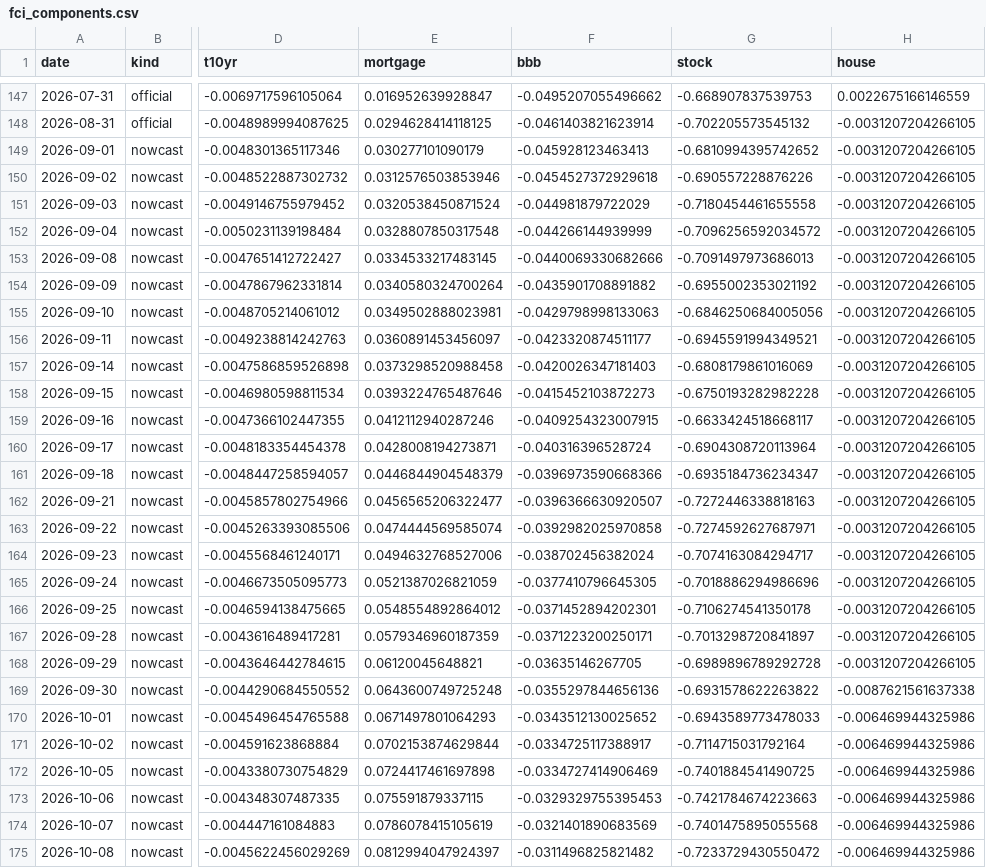
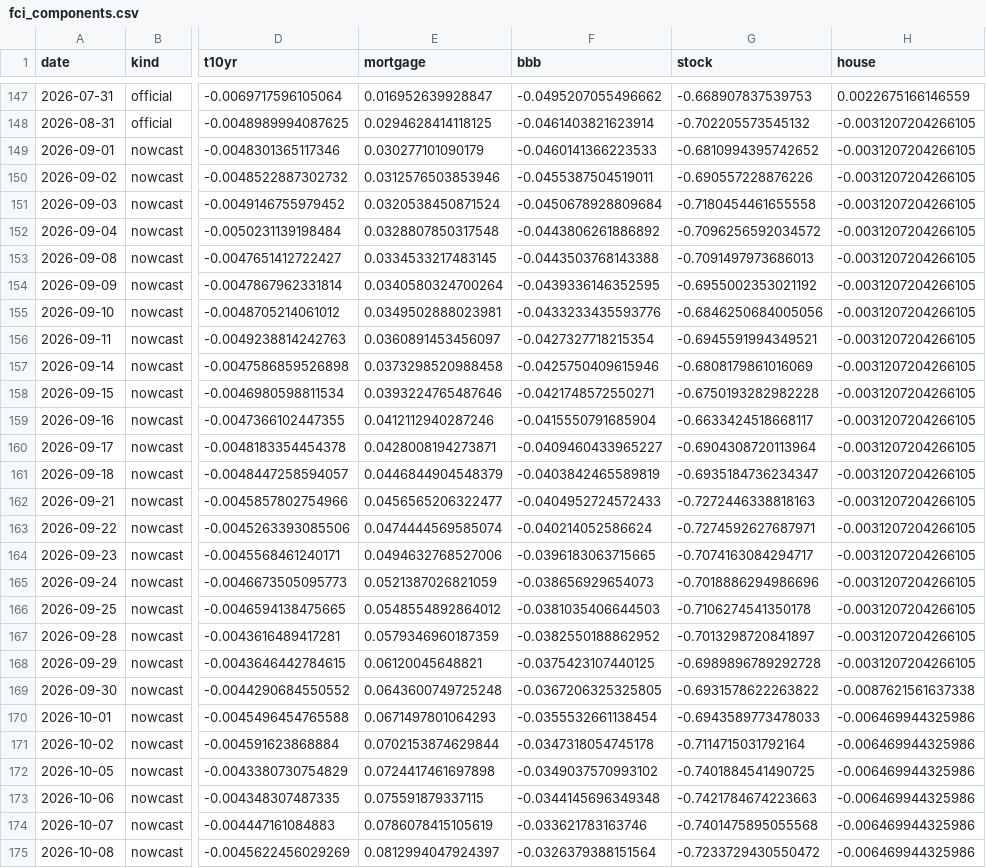
Before and after one commit to alp-simsek/fcistar, a CSV file: backend/data/output/fci_components.csv, drawn as a sheet; only a part is shown, gaps mark what is left out; the diff covers the shown part only; the diff names each change by its address in the sheet, - before the commit and + after, or states it on an @@ line.

```diff
--- a/backend/data/output/fci_components.csv
+++ b/backend/data/output/fci_components.csv
-F149 (bbb): -0.045928123463413
+F149 (bbb): -0.0460141366223533
-F150 (bbb): -0.0454527372929618
+F150 (bbb): -0.0455387504519011
-F151 (bbb): -0.044981879722029
+F151 (bbb): -0.0450678928809684
-F152 (bbb): -0.044266144939999
+F152 (bbb): -0.0443806261886892
-F153 (bbb): -0.0440069330682666
+F153 (bbb): -0.0443503768143388
-F154 (bbb): -0.0435901708891882
+F154 (bbb): -0.0439336146352595
-F155 (bbb): -0.0429798998133063
+F155 (bbb): -0.0433233435593776
-F156 (bbb): -0.0423320874511177
+F156 (bbb): -0.0427327718215354
-F157 (bbb): -0.0420026347181403
+F157 (bbb): -0.0425750409615946
-F158 (bbb): -0.0415452103872273
+F158 (bbb): -0.0421748572550271
-F159 (bbb): -0.0409254323007915
+F159 (bbb): -0.0415550791685904
-F160 (bbb): -0.040316396528724
+F160 (bbb): -0.0409460433965227
-F161 (bbb): -0.0396973590668366
+F161 (bbb): -0.0403842465589819
-F162 (bbb): -0.0396366630920507
+F162 (bbb): -0.0404952724572433
-F163 (bbb): -0.0392982025970858
+F163 (bbb): -0.040214052586624
-F164 (bbb): -0.038702456382024
+F164 (bbb): -0.0396183063715665
-F165 (bbb): -0.0377410796645305
+F165 (bbb): -0.038656929654073
-F166 (bbb): -0.0371452894202301
+F166 (bbb): -0.0381035406644503
-F167 (bbb): -0.0371223200250171
+F167 (bbb): -0.0382550188862952
-F168 (bbb): -0.03635146267705
+F168 (bbb): -0.0375423107440125
-F169 (bbb): -0.0355297844656136
+F169 (bbb): -0.0367206325325805
-F170 (bbb): -0.0343512130025652
+F170 (bbb): -0.0355532661138454
-F171 (bbb): -0.0334725117388917
+F171 (bbb): -0.0347318054745178
-F172 (bbb): -0.0334727414906469
+F172 (bbb): -0.0349037570993102
-F173 (bbb): -0.0329329755395453
+F173 (bbb): -0.0344145696349348
-F174 (bbb): -0.0321401890683569
+F174 (bbb): -0.033621783163746
-F175 (bbb): -0.0311496825821482
+F175 (bbb): -0.0326379388151564
```
Also changed, not shown: 1 added row and 13 edited cells elsewhere in this file, backend/data/output/fci_nowcast.csv, 1 other file.
